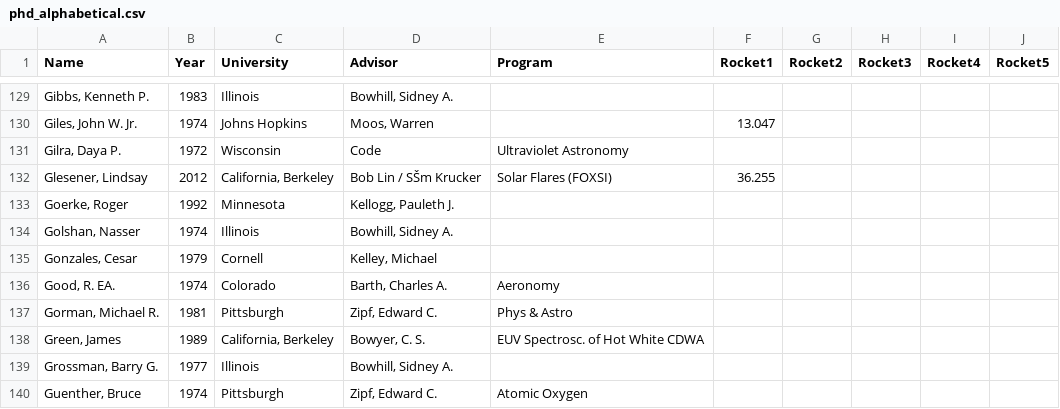
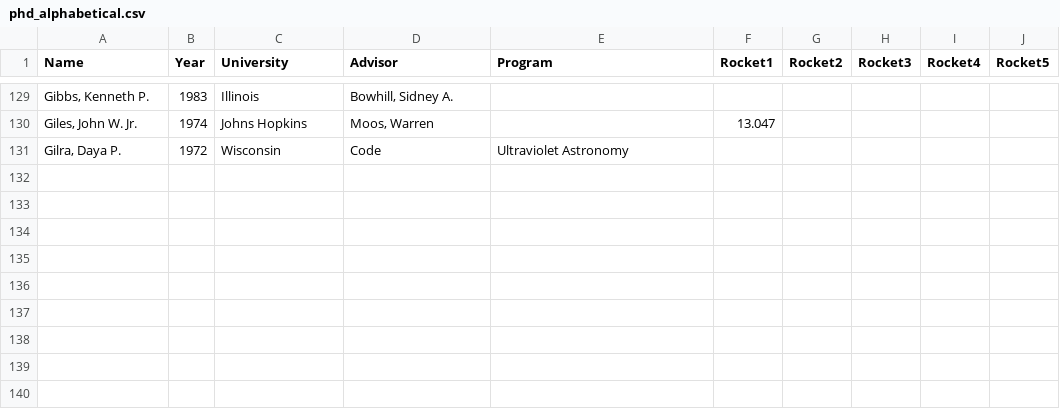
Before and after one commit to smartin41/NASA-rocket-science.github.io, a CSV file: _data/phd_alphabetical.csv, drawn as a sheet; only a part is shown, gaps mark what is left out; the diff names each change by its address in the sheet, - before the commit and + after, or states it on an @@ line.

Commit message:
test

```diff
--- a/_data/phd_alphabetical.csv
+++ b/_data/phd_alphabetical.csv
-row 132: Glesener, Lindsay | 2012 | California, Berkeley | Bob Lin / SŠm Krucker | Solar Flares (FOXSI) | 36.255
-row 133: Goerke, Roger | 1992 | Minnesota | Kellogg, Pauleth J.
-row 134: Golshan, Nasser | 1974 | Illinois | Bowhill, Sidney A.
-row 135: Gonzales, Cesar | 1979 | Cornell | Kelley, Michael
-row 136: Good, R. EA. | 1974 | Colorado | Barth, Charles A. | Aeronomy
-row 137: Gorman, Michael R. | 1981 | Pittsburgh | Zipf, Edward C. | Phys & Astro
-row 138: Green, James | 1989 | California, Berkeley | Bowyer, C. S. | EUV Spectrosc. of Hot White CDWA
-row 139: Grossman, Barry G. | 1977 | Illinois | Bowhill, Sidney A.
-row 140: Guenther, Bruce | 1974 | Pittsburgh | Zipf, Edward C. | Atomic Oxygen
```
